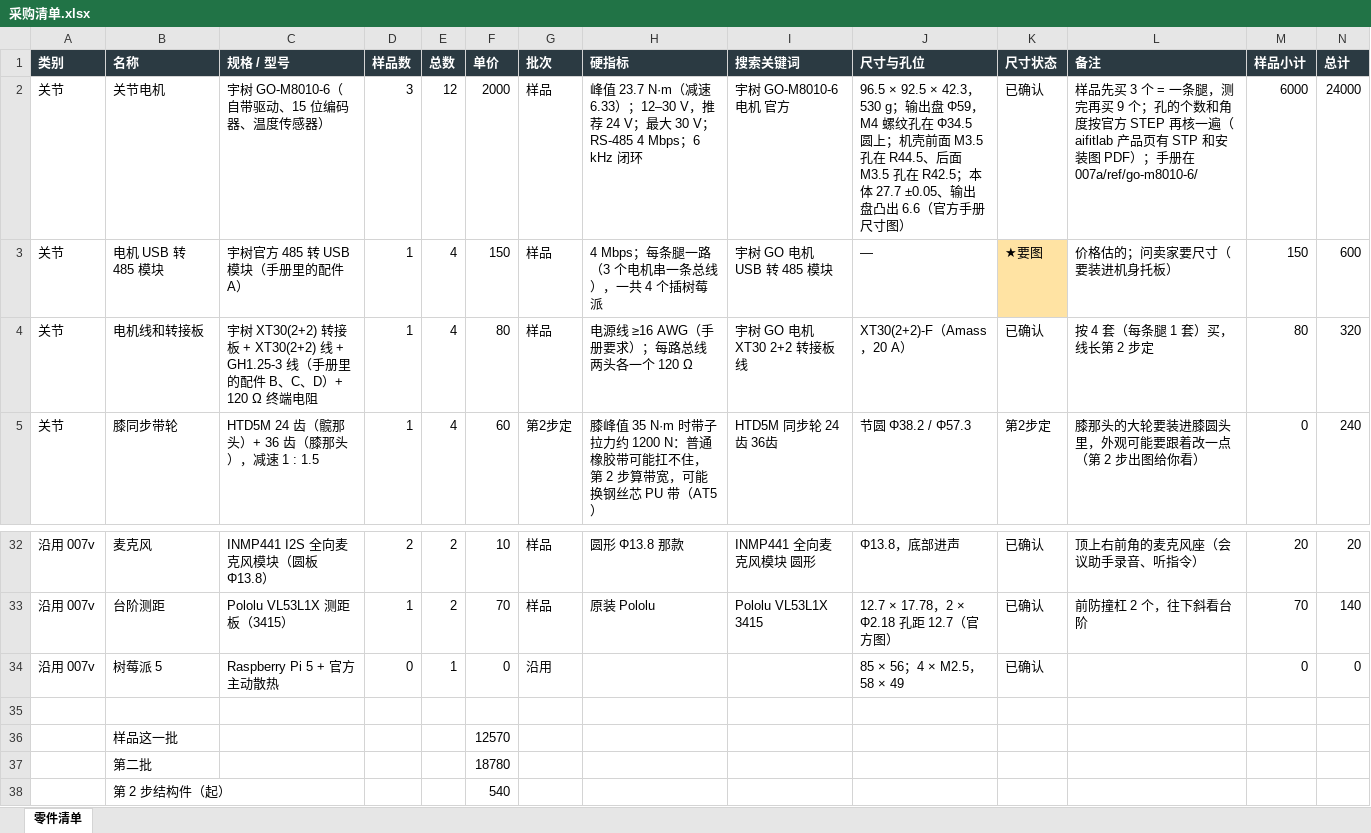
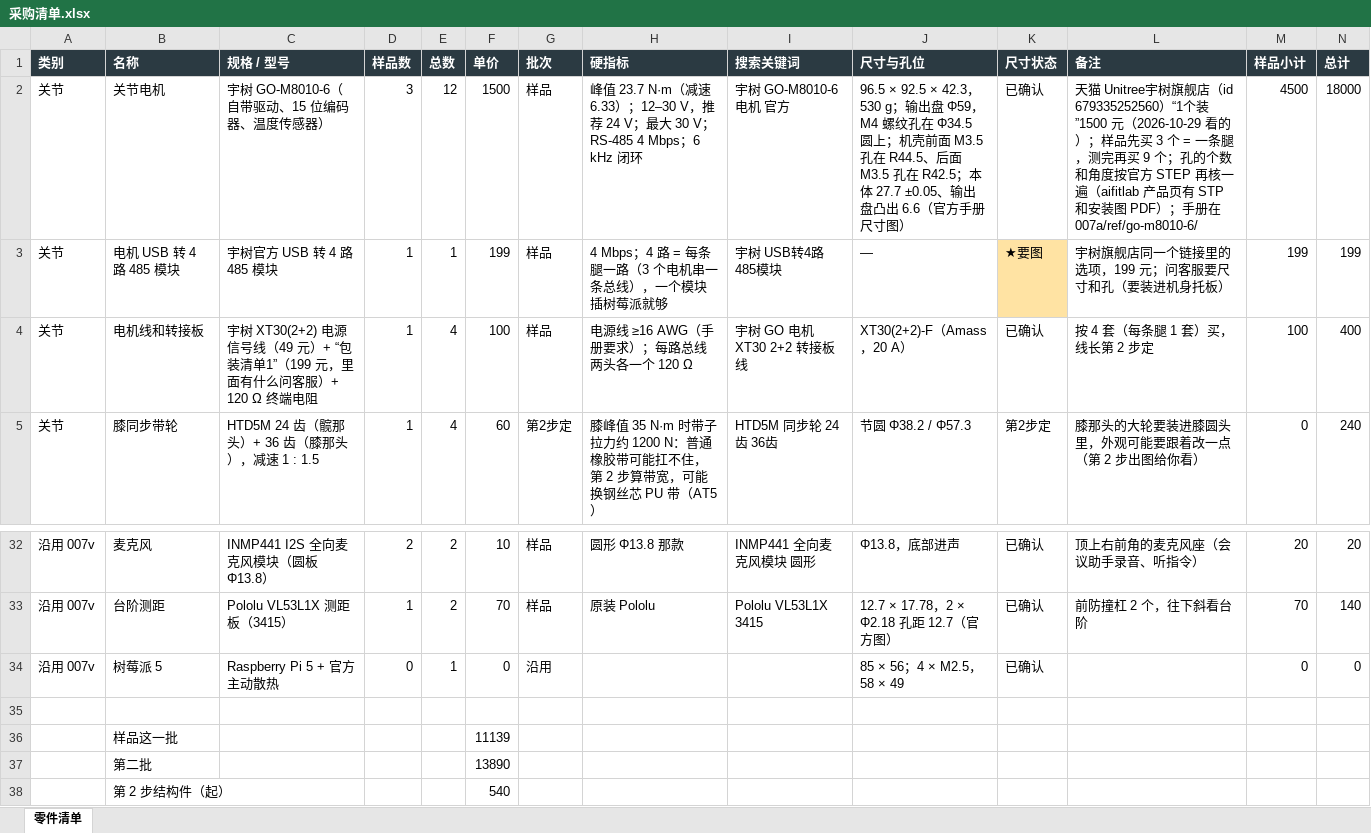
Before and after one commit to whois169/roboot007v, an Excel workbook: docs/机械狗007A/采购清单.xlsx, sheet 零件清单, drawn as a sheet; only a part is shown, gaps mark what is left out; values as stored, in another font and other column widths than the file's, no borders; the diff names each change by its address in the sheet, - before the commit and + after, or states it on an @@ line.

```diff
--- a/docs/机械狗007A/采购清单.xlsx (sheet 零件清单)
+++ b/docs/机械狗007A/采购清单.xlsx (sheet 零件清单)
-F2 (单价): 2000
+F2 (单价): 1500
-L2 (备注): 样品先买…
+L2 (备注): 天猫 Unitree宇树旗舰店（id 679335252560）“1个装”1500 元（2026-10-29 看的）；样品先买…
-M2 (样品小计): 6000
+M2 (样品小计): 4500
-N2 (总计): 24000
+N2 (总计): 18000
-B3 (名称): 电机 USB 转 485 模块
+B3 (名称): 电机 USB 转 4 路 485 模块
-C3 (规格 / 型号): 宇树官方 485 转 USB 模块（手册里的配件 A）
+C3 (规格 / 型号): 宇树官方 USB 转 4 路 485 模块
-E3 (总数): 4
+E3 (总数): 1
-F3 (单价): 150
+F3 (单价): 199
-H3 (硬指标): 4 Mbps；每条腿一路（3 个电机串一条总线），一共 4 个插树莓派
+H3 (硬指标): 4 Mbps；4 路 = 每条腿一路（3 个电机串一条总线），一个模块插树莓派就够
-I3 (搜索关键词): 宇树 GO 电机 USB 转 485 模块
+I3 (搜索关键词): 宇树 USB转4路485模块
-L3 (备注): 价格估的；问卖家要尺寸（要装进机身托板）
+L3 (备注): 宇树旗舰店同一个链接里的选项，199 元；问客服要尺寸和孔（要装进机身托板）
-M3 (样品小计): 150
+M3 (样品小计): 199
-N3 (总计): 600
+N3 (总计): 199
-C4 (规格 / 型号): 宇树 XT30(2+2) 转接板 + XT30(2+2) 线 + GH1.25-3 线（手册里的配件 B、C、D）+ 120 Ω…
+C4 (规格 / 型号): 宇树 XT30(2+2) 电源信号线（49 元）+ “包装清单1”（199 元，里面有什么问客服）+ 120 Ω…
-F4 (单价): 80
+F4 (单价): 100
-M4 (样品小计): 80
+M4 (样品小计): 100
-N4 (总计): 320
+N4 (总计): 400
-F36 (单价): 12570
+F36 (单价): 11139
-F37 (单价): 18780
+F37 (单价): 13890
```
Also changed, not shown: 2 other files.
